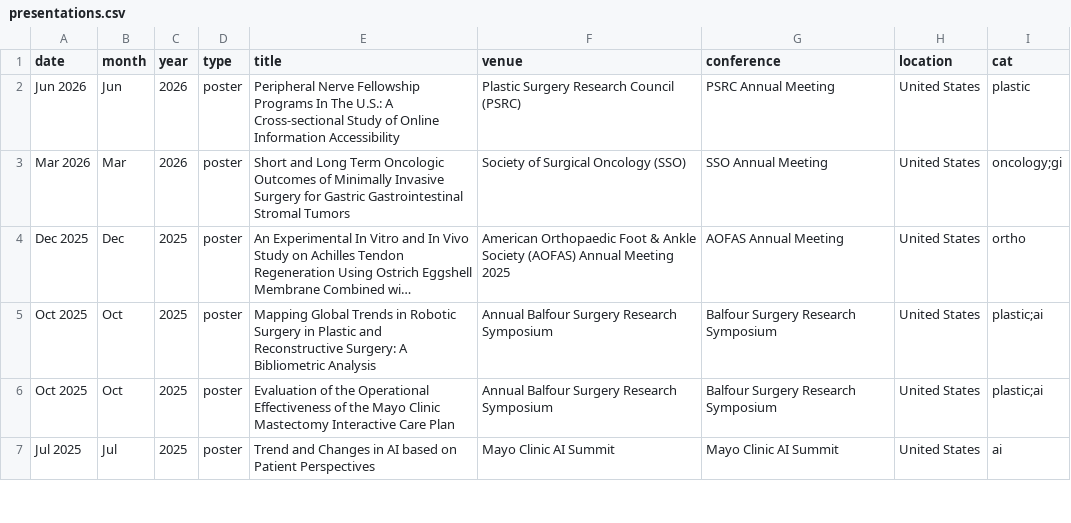
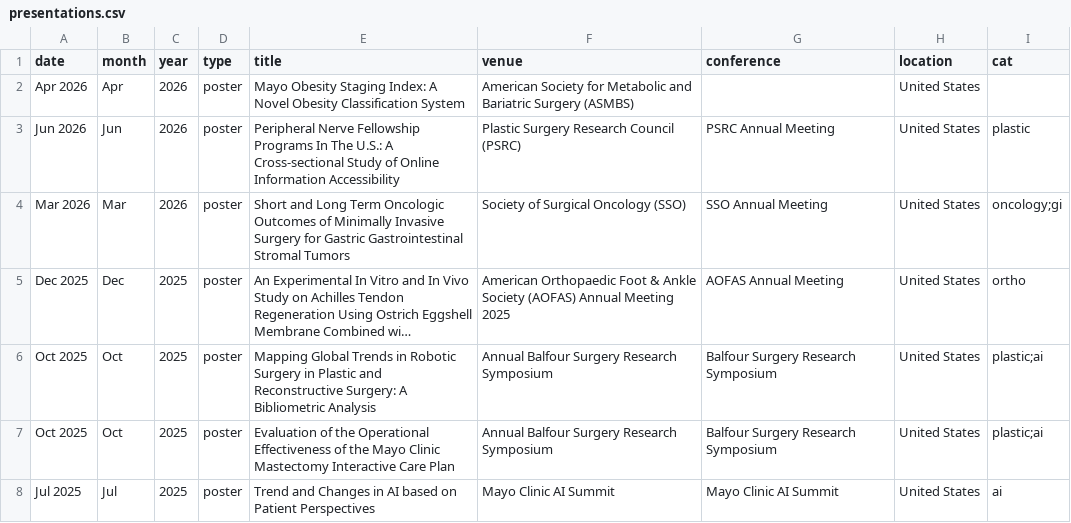
Before and after one commit to SoRRad/RezaShahriarirad_CV, a CSV file: data/presentations.csv, drawn as a sheet; only a part is shown; long unchanged cells end in …; the diff names each change by its address in the sheet, - before the commit and + after, or states it on an @@ line.

```diff
--- a/data/presentations.csv
+++ b/data/presentations.csv
+row 2: Apr 2026 | Apr | 2026 | poster | Mayo Obesity Staging Index: A Novel Obesity Classification System | American Society for Metabolic and Bariatric Surgery (ASMBS) |  | United States
```
Also changed, not shown: data/publications.csv, 3 other files.
